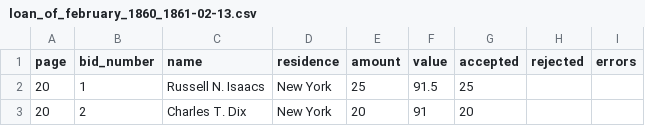
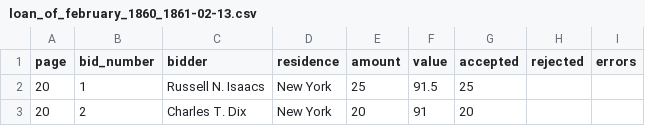
Before and after one commit to jrnold/civil_war_era_findata, a CSV file: data/auctions/loan_of_february_1860_1861-02-13.csv, drawn as a sheet; only a part is shown.

```diff
--- a/data/auctions/loan_of_february_1860_1861-02-13.csv
+++ b/data/auctions/loan_of_february_1860_1861-02-13.csv
@@ -1,2 +1,2 @@
-page,bid_number,name,residence,amount,value,accepted,rejected,errors
+page,bid_number,bidder,residence,amount,value,accepted,rejected,errors
 20,1,Russell N. Isaacs,New York,25,91.5,25,,
```
Also changed, not shown: data/auctions/loan_of_february_1860_1861-05-11.csv, 2 other files.
